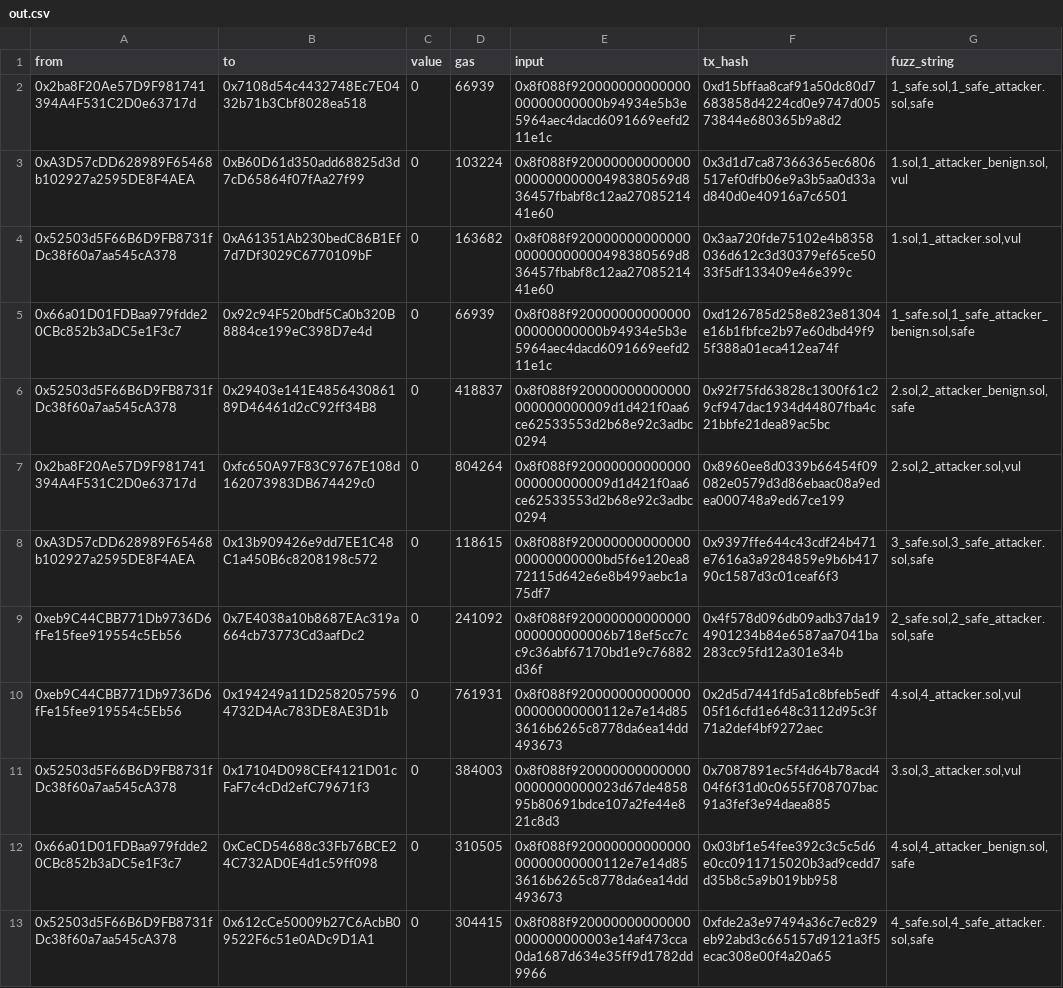
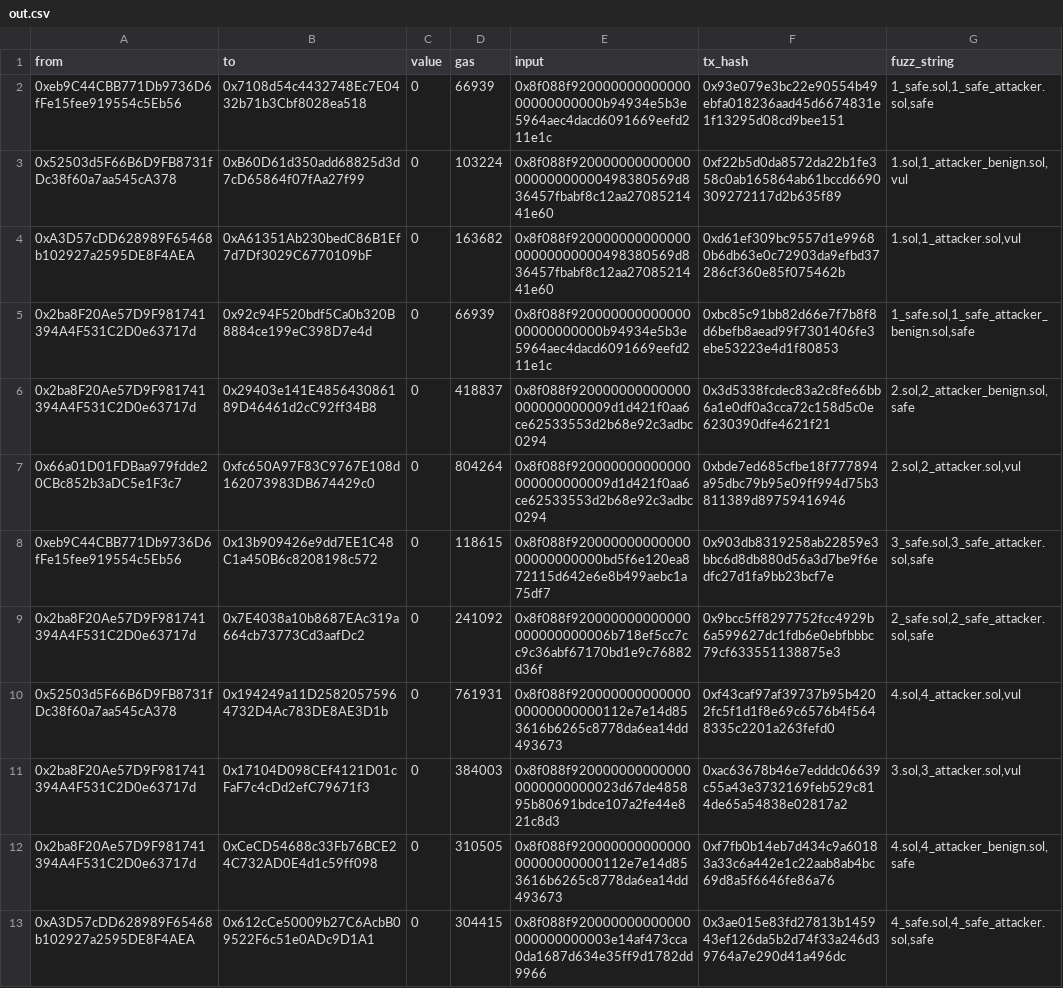
Before and after one commit to mojtaba-eshghie/Dynamit, a CSV file: data/out.csv, drawn as a sheet; the diff names each change by its address in the sheet, - before the commit and + after, or states it on an @@ line.

```diff
--- a/data/out.csv
+++ b/data/out.csv
-A2 (from): 0x2ba8F20Ae57D9F981741394A4F531C2D0e63717d
+A2 (from): 0xeb9C44CBB771Db9736D6fFe15fee919554c5Eb56
-F2 (tx_hash): 0xd15bffaa8caf91a50dc80d7683858d4224cd0e9747d00573844e680365b9a8d2
+F2 (tx_hash): 0x93e079e3bc22e90554b49ebfa018236aad45d6674831e1f13295d08cd9bee151
-A3 (from): 0xA3D57cDD628989F65468b102927a2595DE8F4AEA
+A3 (from): 0x52503d5F66B6D9FB8731fDc38f60a7aa545cA378
-F3 (tx_hash): 0x3d1d7ca87366365ec6806517ef0dfb06e9a3b5aa0d33ad840d0e40916a7c6501
+F3 (tx_hash): 0xf22b5d0da8572da22b1fe358c0ab165864ab61bccd6690309272117d2b635f89
-A4 (from): 0x52503d5F66B6D9FB8731fDc38f60a7aa545cA378
+A4 (from): 0xA3D57cDD628989F65468b102927a2595DE8F4AEA
-F4 (tx_hash): 0x3aa720fde75102e4b8358036d612c3d30379ef65ce5033f5df133409e46e399c
+F4 (tx_hash): 0xd61ef309bc9557d1e99680b6db63e0c72903da9efbd37286cf360e85f075462b
-A5 (from): 0x66a01D01FDBaa979fdde20CBc852b3aDC5e1F3c7
+A5 (from): 0x2ba8F20Ae57D9F981741394A4F531C2D0e63717d
-F5 (tx_hash): 0xd126785d258e823e81304e16b1fbfce2b97e60dbd49f95f388a01eca412ea74f
+F5 (tx_hash): 0xbc85c91bb82d66e7f7b8f8d6befb8aead99f7301406fe3ebe53223e4d1f80853
-A6 (from): 0x52503d5F66B6D9FB8731fDc38f60a7aa545cA378
+A6 (from): 0x2ba8F20Ae57D9F981741394A4F531C2D0e63717d
-F6 (tx_hash): 0x92f75fd63828c1300f61c29cf947dac1934d44807fba4c21bbfe21dea89ac5bc
+F6 (tx_hash): 0x3d5338fcdec83a2c8fe66bb6a1e0df0a3cca72c158d5c0e6230390dfe4621f21
-A7 (from): 0x2ba8F20Ae57D9F981741394A4F531C2D0e63717d
+A7 (from): 0x66a01D01FDBaa979fdde20CBc852b3aDC5e1F3c7
-F7 (tx_hash): 0x8960ee8d0339b66454f09082e0579d3d86ebaac08a9edea000748a9ed67ce199
+F7 (tx_hash): 0xbde7ed685cfbe18f777894a95dbc79b95e09ff994d75b3811389d89759416946
-A8 (from): 0xA3D57cDD628989F65468b102927a2595DE8F4AEA
+A8 (from): 0xeb9C44CBB771Db9736D6fFe15fee919554c5Eb56
-F8 (tx_hash): 0x9397ffe644c43cdf24b471e7616a3a9284859e9b6b41790c1587d3c01ceaf6f3
+F8 (tx_hash): 0x903db8319258ab22859e3bbc6d8db880d56a3d7be9f6edfc27d1fa9bb23bcf7e
-A9 (from): 0xeb9C44CBB771Db9736D6fFe15fee919554c5Eb56
+A9 (from): 0x2ba8F20Ae57D9F981741394A4F531C2D0e63717d
-F9 (tx_hash): 0x4f578d096db09adb37da194901234b84e6587aa7041ba283cc95fd12a301e34b
+F9 (tx_hash): 0x9bcc5ff8297752fcc4929b6a599627dc1fdb6e0ebfbbbc79cf633551138875e3
-A10 (from): 0xeb9C44CBB771Db9736D6fFe15fee919554c5Eb56
+A10 (from): 0x52503d5F66B6D9FB8731fDc38f60a7aa545cA378
-F10 (tx_hash): 0x2d5d7441fd5a1c8bfeb5edf05f16cfd1e648c3112d95c3f71a2def4bf9272aec
+F10 (tx_hash): 0xf43caf97af39737b95b4202fc5f1d1f8e69c6576b4f5648335c2201a263fefd0
-A11 (from): 0x52503d5F66B6D9FB8731fDc38f60a7aa545cA378
+A11 (from): 0x2ba8F20Ae57D9F981741394A4F531C2D0e63717d
-F11 (tx_hash): 0x7087891ec5f4d64b78acd404f6f31d0c0655f708707bac91a3fef3e94daea885
+F11 (tx_hash): 0xac63678b46e7edddc06639c55a43e3732169feb529c814de65a54838e02817a2
-A12 (from): 0x66a01D01FDBaa979fdde20CBc852b3aDC5e1F3c7
+A12 (from): 0x2ba8F20Ae57D9F981741394A4F531C2D0e63717d
-F12 (tx_hash): 0x03bf1e54fee392c3c5c5d6e0cc0911715020b3ad9cedd7d35b8c5a9b019bb958
+F12 (tx_hash): 0xf7fb0b14eb7d434c9a60183a33c6a442e1c22aab8ab4bc69d8a5f6646fe86a76
-A13 (from): 0x52503d5F66B6D9FB8731fDc38f60a7aa545cA378
+A13 (from): 0xA3D57cDD628989F65468b102927a2595DE8F4AEA
-F13 (tx_hash): 0xfde2a3e97494a36c7ec829eb92abd3c665157d9121a3f5ecac308e00f4a20a65
+F13 (tx_hash): 0x3ae015e83fd27813b145943ef126da5b2d74f33a246d39764a7e290d41a496dc
```
Also changed, not shown: 1 other file.
